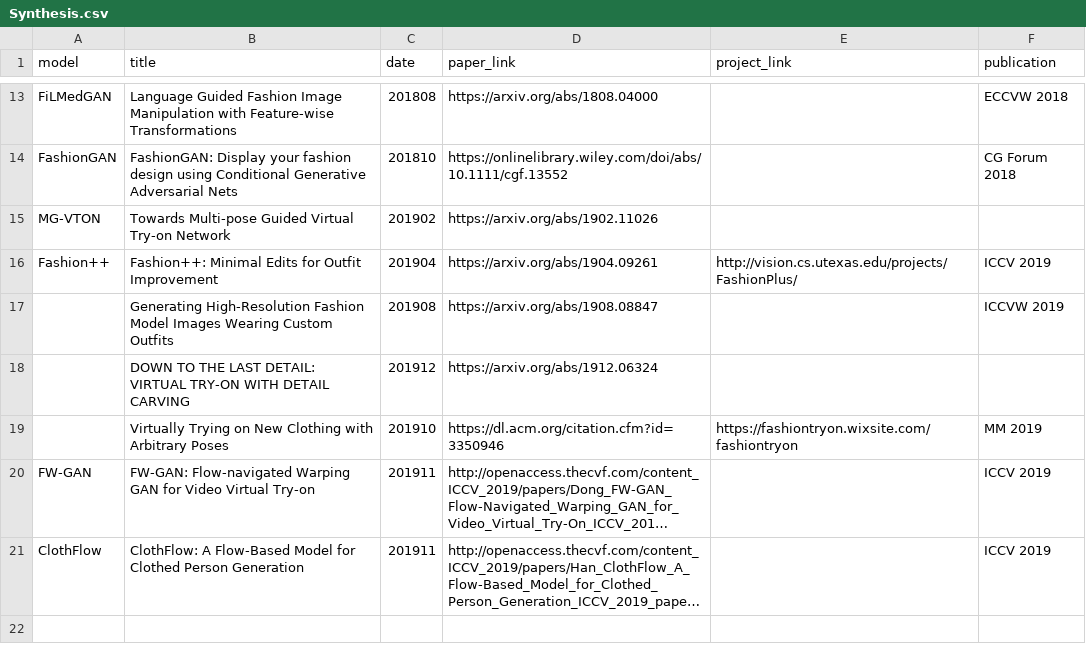
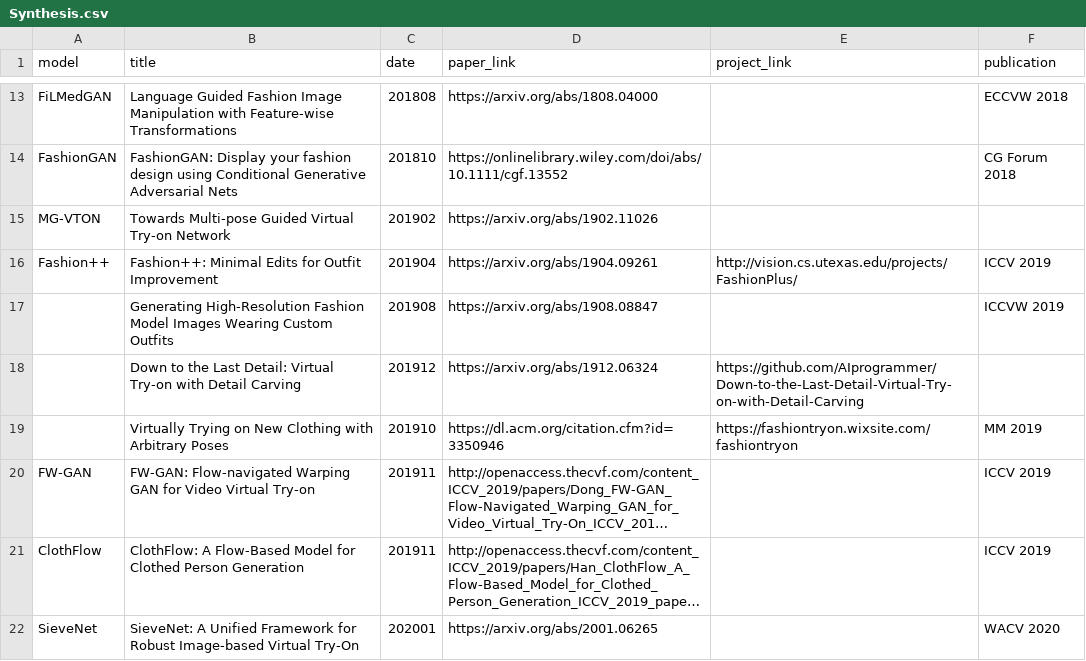
Before and after one commit to lzhbrian/Cool-Fashion-Papers, a CSV file: data/Synthesis.csv, drawn as a sheet; only a part is shown, gaps mark what is left out; long unchanged cells end in …; the diff names each change by its address in the sheet, - before the commit and + after, or states it on an @@ line.

```diff
--- a/data/Synthesis.csv
+++ b/data/Synthesis.csv
-B18 (title): DOWN TO THE LAST DETAIL: VIRTUAL TRY-ON WITH DETAIL CARVING
+B18 (title): Down to the Last Detail: Virtual Try-on with Detail Carving
-E18 (project_link): (empty)
+E18 (project_link): https://github.com/AIprogrammer/Down-to-the-Last-Detail-Virtual-Try-on-with-Detail-Carving
+row 22: SieveNet | SieveNet: A Unified Framework for Robust Image-based Virtual Try-On | 202001 | https://arxiv.org/abs/2001.06265 |  | WACV 2020
```
Also changed, not shown: 4 other files.
